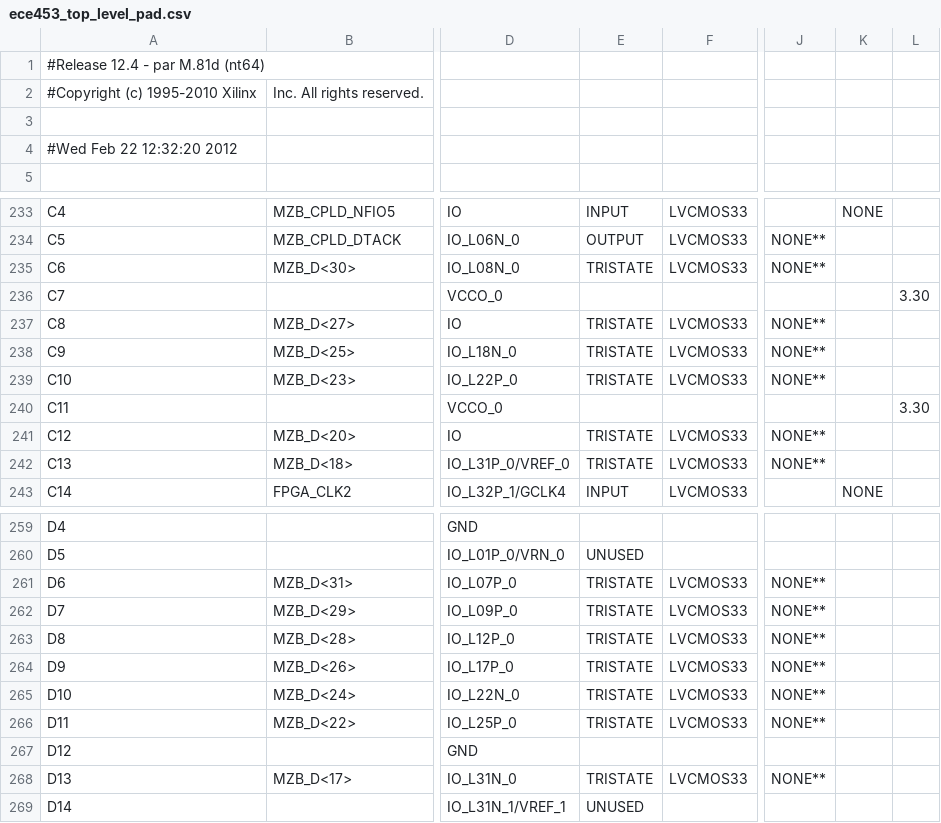
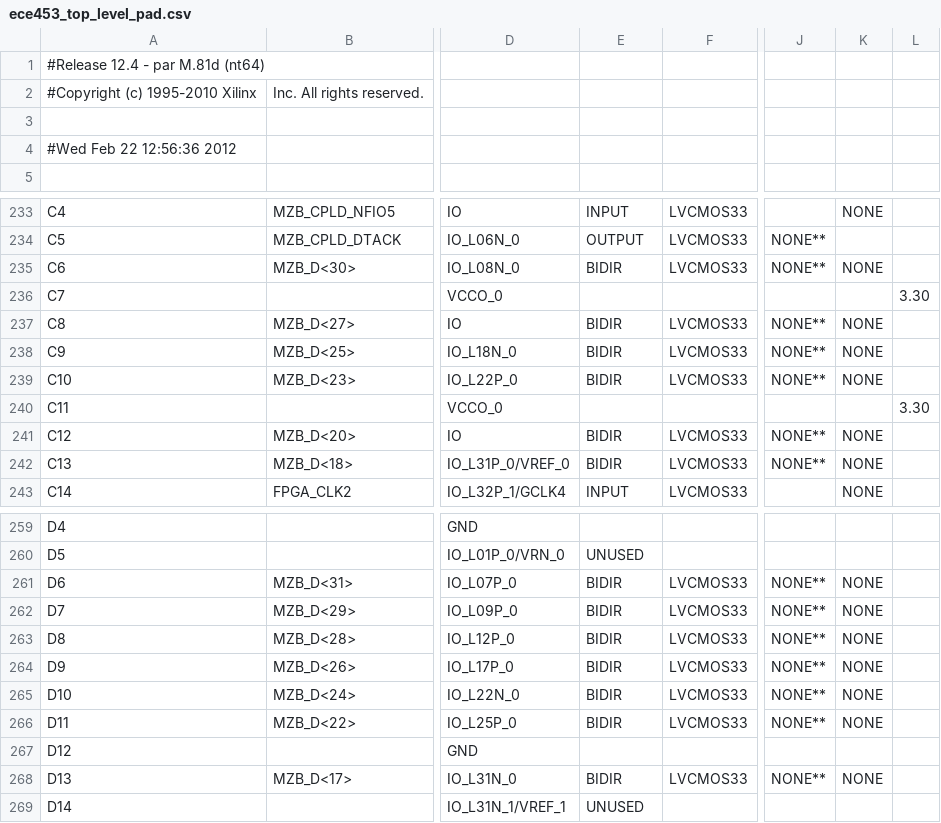
Before and after one commit to go2starr/ece453, a CSV file: l5/fpga/src/ece453_top_level_pad.csv, drawn as a sheet; only a part is shown, gaps mark what is left out; the diff covers the shown part only; the diff names each change by its address in the sheet, - before the commit and + after, or states it on an @@ line.

```diff
--- a/l5/fpga/src/ece453_top_level_pad.csv
+++ b/l5/fpga/src/ece453_top_level_pad.csv
-A4: #Wed Feb 22 12:32:20 2012
+A4: #Wed Feb 22 12:56:36 2012
-E235: TRISTATE
+E235: BIDIR
-K235: (empty)
+K235: NONE
-E237:E239: TRISTATE
+E237:E239: BIDIR
-K237:K239: (empty)
+K237:K239: NONE
-E241:E242: TRISTATE
+E241:E242: BIDIR
-K241:K242: (empty)
+K241:K242: NONE
-E261:E266: TRISTATE
+E261:E266: BIDIR
-K261:K266: (empty)
+K261:K266: NONE
-E268: TRISTATE
+E268: BIDIR
-K268: (empty)
+K268: NONE
```
Also changed, not shown: 38 edited cells elsewhere in this file, 46 other files.
